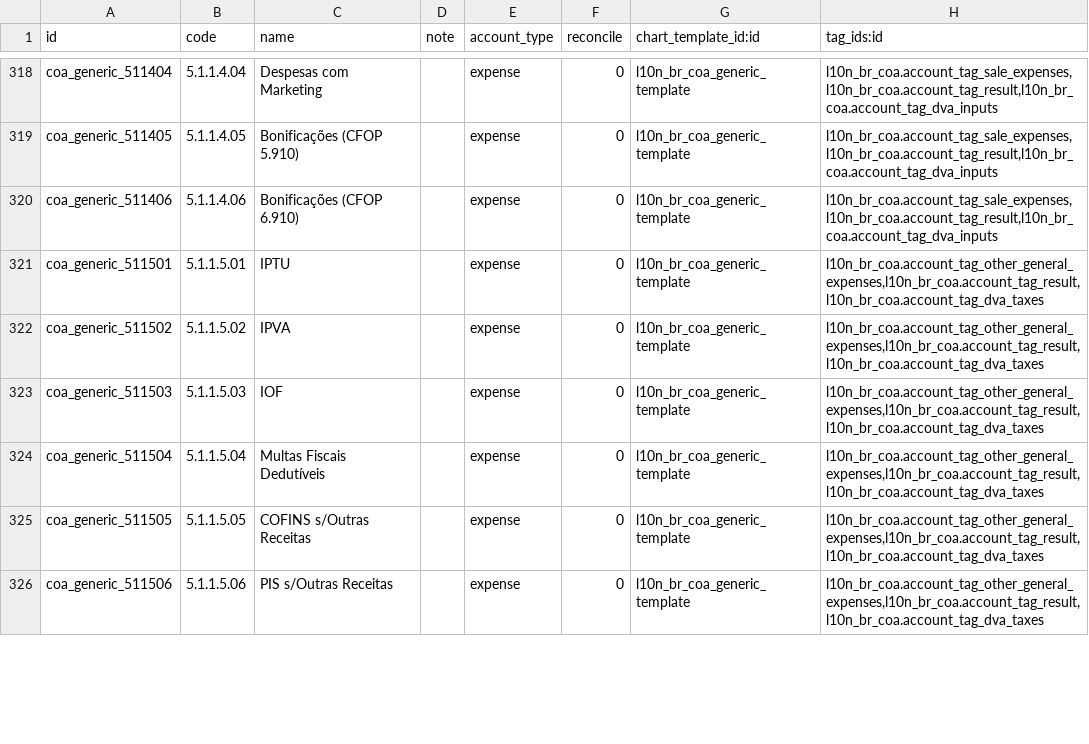
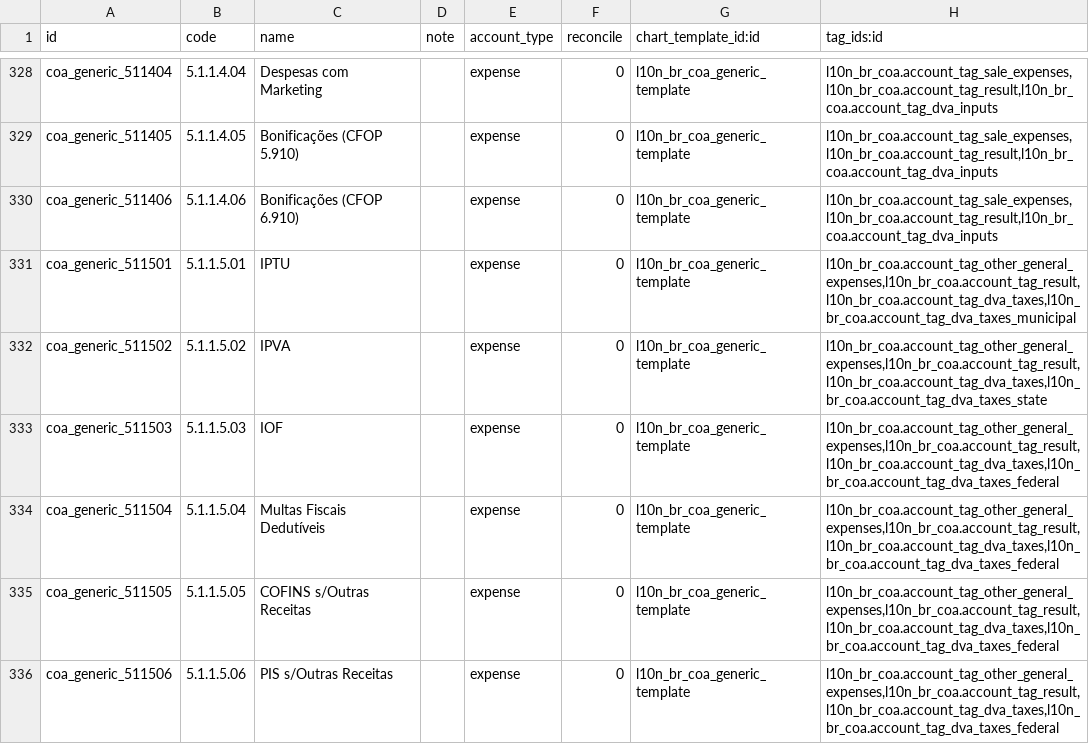
Before and after one commit to OCA/l10n-brazil, a CSV file: l10n_br_coa_generic/data/account.account.template.csv, drawn as a sheet; only a part is shown, gaps mark what is left out; the diff covers the shown part only.

```diff
--- a/l10n_br_coa_generic/data/account.account.template.csv
+++ b/l10n_br_coa_generic/data/account.account.template.csv
@@ -320,7 +330,7 @@ coa_generic_511405,5.1.1.4.05,Bonificações (CFOP 5.910),,expense,0,l10n_br_coa
 coa_generic_511406,5.1.1.4.06,Bonificações (CFOP 6.910),,expense,0,l10n_br_coa_generic_template,"l10n_br_coa.account_tag_sale_expenses,l10n_br_coa.account_tag_result,l10n_br_coa.account_tag_dva_inputs"
-coa_generic_511501,5.1.1.5.01,IPTU,,expense,0,l10n_br_coa_generic_template,"l10n_br_coa.account_tag_other_general_expenses,l10n_br_coa.account_tag_result,l10n_br_coa.account_tag_dva_taxes"
-coa_generic_511502,5.1.1.5.02,IPVA,,expense,0,l10n_br_coa_generic_template,"l10n_br_coa.account_tag_other_general_expenses,l10n_br_coa.account_tag_result,l10n_br_coa.account_tag_dva_taxes"
-coa_generic_511503,5.1.1.5.03,IOF,,expense,0,l10n_br_coa_generic_template,"l10n_br_coa.account_tag_other_general_expenses,l10n_br_coa.account_tag_result,l10n_br_coa.account_tag_dva_taxes"
-coa_generic_511504,5.1.1.5.04,Multas Fiscais Dedutíveis,,expense,0,l10n_br_coa_generic_template,"l10n_br_coa.account_tag_other_general_expenses,l10n_br_coa.account_tag_result,l10n_br_coa.account_tag_dva_taxes"
-coa_generic_511505,5.1.1.5.05,COFINS s/Outras Receitas,,expense,0,l10n_br_coa_generic_template,"l10n_br_coa.account_tag_other_general_expenses,l10n_br_coa.account_tag_result,l10n_br_coa.account_tag_dva_taxes"
-coa_generic_511506,5.1.1.5.06,PIS s/Outras Receitas,,expense,0,l10n_br_coa_generic_template,"l10n_br_coa.account_tag_other_general_expenses,l10n_br_coa.account_tag_result,l10n_br_coa.account_tag_dva_taxes"
+coa_generic_511501,5.1.1.5.01,IPTU,,expense,0,l10n_br_coa_generic_template,"l10n_br_coa.account_tag_other_general_expenses,l10n_br_coa.account_tag_result,l10n_br_coa.account_tag_dva_taxes,l10n_br_coa.account_tag_dva_taxes_municipal"
+coa_generic_511502,5.1.1.5.02,IPVA,,expense,0,l10n_br_coa_generic_template,"l10n_br_coa.account_tag_other_general_expenses,l10n_br_coa.account_tag_result,l10n_br_coa.account_tag_dva_taxes,l10n_br_coa.account_tag_dva_taxes_state"
+coa_generic_511503,5.1.1.5.03,IOF,,expense,0,l10n_br_coa_generic_template,"l10n_br_coa.account_tag_other_general_expenses,l10n_br_coa.account_tag_result,l10n_br_coa.account_tag_dva_taxes,l10n_br_coa.account_tag_dva_taxes_federal"
+coa_generic_511504,5.1.1.5.04,Multas Fiscais Dedutíveis,,expense,0,l10n_br_coa_generic_template,"l10n_br_coa.account_tag_other_general_expenses,l10n_br_coa.account_tag_result,l10n_br_coa.account_tag_dva_taxes,l10n_br_coa.account_tag_dva_taxes_federal"
+coa_generic_511505,5.1.1.5.05,COFINS s/Outras Receitas,,expense,0,l10n_br_coa_generic_template,"l10n_br_coa.account_tag_other_general_expenses,l10n_br_coa.account_tag_result,l10n_br_coa.account_tag_dva_taxes,l10n_br_coa.account_tag_dva_taxes_federal"
+coa_generic_511506,5.1.1.5.06,PIS s/Outras Receitas,,expense,0,l10n_br_coa_generic_template,"l10n_br_coa.account_tag_other_general_expenses,l10n_br_coa.account_tag_result,l10n_br_coa.account_tag_dva_taxes,l10n_br_coa.account_tag_dva_taxes_federal"
```
Also changed, not shown: 10 added rows and 42 edited cells elsewhere in this file.
